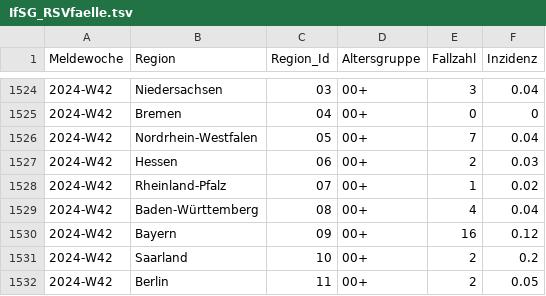
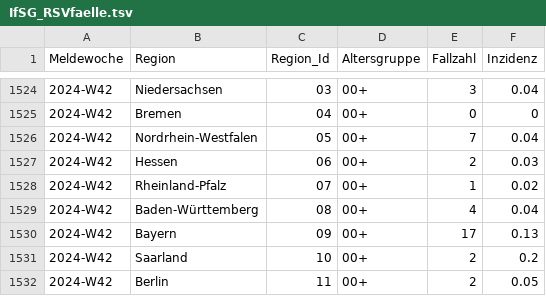
Before and after one commit to robert-koch-institut/Respiratorische_Synzytialvirusfaelle_in_Deutschland, a TSV file: IfSG_RSVfaelle.tsv, drawn as a sheet; only a part is shown, gaps mark what is left out; the diff covers the shown part only.

```diff
--- a/IfSG_RSVfaelle.tsv
+++ b/IfSG_RSVfaelle.tsv
@@ -1529,3 +1529,3 @@ Meldewoche	Region	Region_Id	Altersgruppe	Fallzahl	Inzidenz
 2024-W42	Baden-Württemberg	08	00+	4	0.04
-2024-W42	Bayern	09	00+	16	0.12
+2024-W42	Bayern	09	00+	17	0.13
 2024-W42	Saarland	10	00+	2	0.2
```
Also changed, not shown: 24 added rows and 21 edited cells elsewhere in this file, 7 other files.
